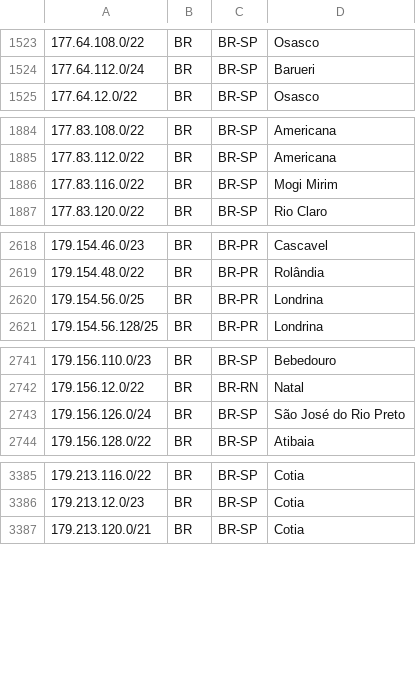
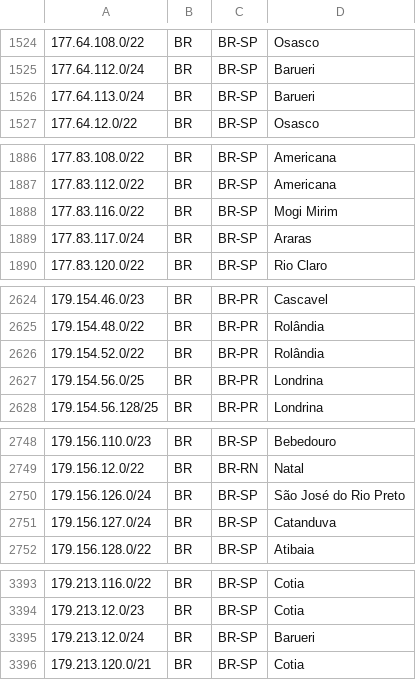
Before and after one commit to rtanajura/geofeed, a CSV file: geofeed.csv, drawn as a sheet; only a part is shown, gaps mark what is left out; the diff covers the shown part only; the diff names each change by its address in the sheet, - before the commit and + after, or states it on an @@ line.

```diff
--- a/geofeed.csv
+++ b/geofeed.csv
+row 1526: 177.64.113.0/24 | BR | BR-SP | Barueri
+row 1889: 177.83.117.0/24 | BR | BR-SP | Araras
+row 2626: 179.154.52.0/22 | BR | BR-PR | Rolândia
+row 2751: 179.156.127.0/24 | BR | BR-SP | Catanduva
+row 3395: 179.213.12.0/24 | BR | BR-SP | Barueri
```
Also changed, not shown: 14 added rows and 3 edited cells elsewhere in this file.
